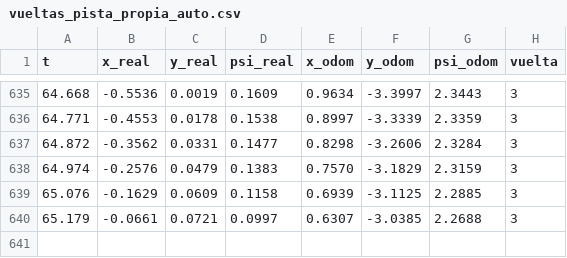
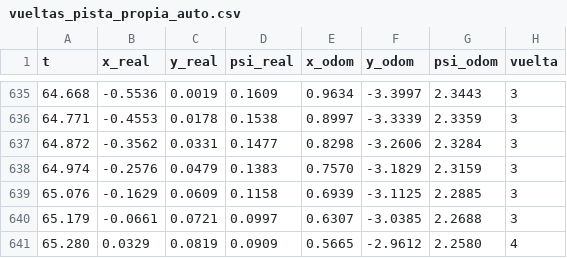
Before and after one commit to antoinemnier/ros2_ws_diff, a CSV file: resultados/vueltas_pista_propia_auto.csv, drawn as a sheet; only a part is shown, gaps mark what is left out; the diff names each change by its address in the sheet, - before the commit and + after, or states it on an @@ line.

Commit message:
vueltas_odom: rumbo acumulado sin envolver

```diff
--- a/resultados/vueltas_pista_propia_auto.csv
+++ b/resultados/vueltas_pista_propia_auto.csv
+row 641: 65.280 | 0.0329 | 0.0819 | 0.0909 | 0.5665 | -2.9612 | 2.2580 | 4
```
Also changed, not shown: 3 other files.
